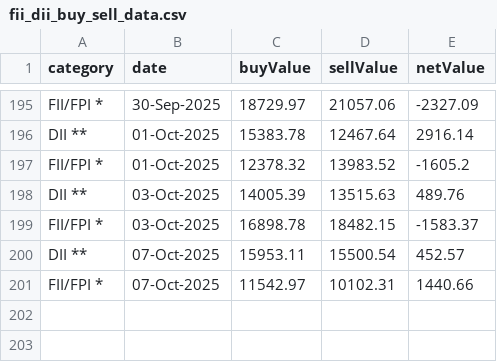
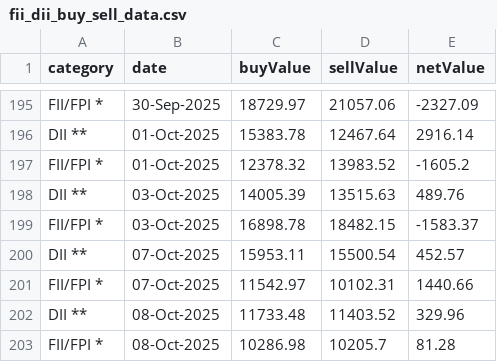
Before and after one commit to senthilkumarimuth/metrices, a CSV file: data/fii_dii_buy_sell_data.csv, drawn as a sheet; only a part is shown, gaps mark what is left out.

```diff
--- a/data/fii_dii_buy_sell_data.csv
+++ b/data/fii_dii_buy_sell_data.csv
@@ -201 +201,3 @@ DII **,07-Oct-2025,15953.11,15500.54,452.57
 FII/FPI *,07-Oct-2025,11542.97,10102.31,1440.66
+DII **,08-Oct-2025,11733.48,11403.52,329.96
+FII/FPI *,08-Oct-2025,10286.98,10205.7,81.28
```
Also changed, not shown: data/gold_price_data.csv, data/usd_to_inr_exchange_rate.csv, 4 other files.
